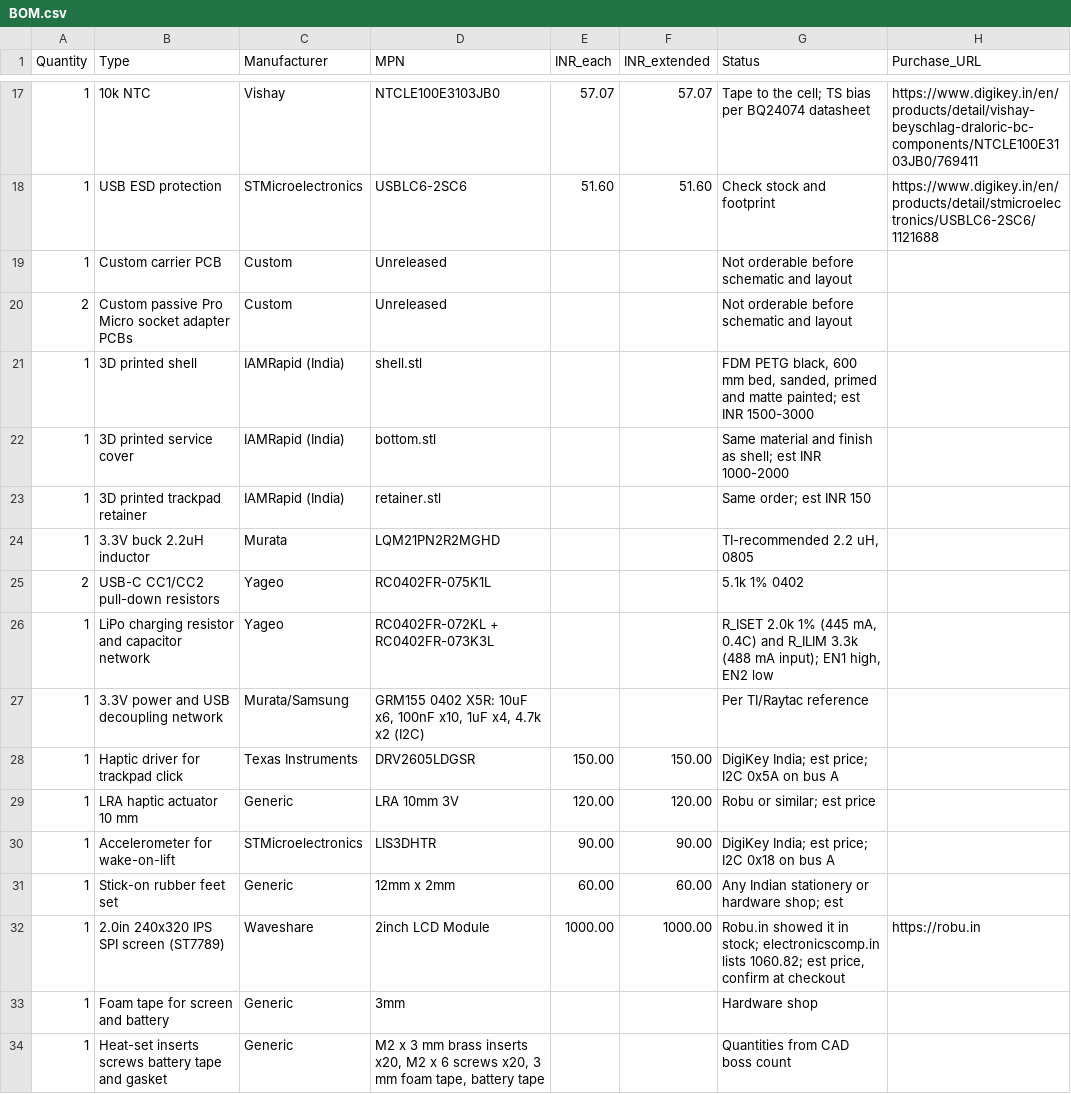
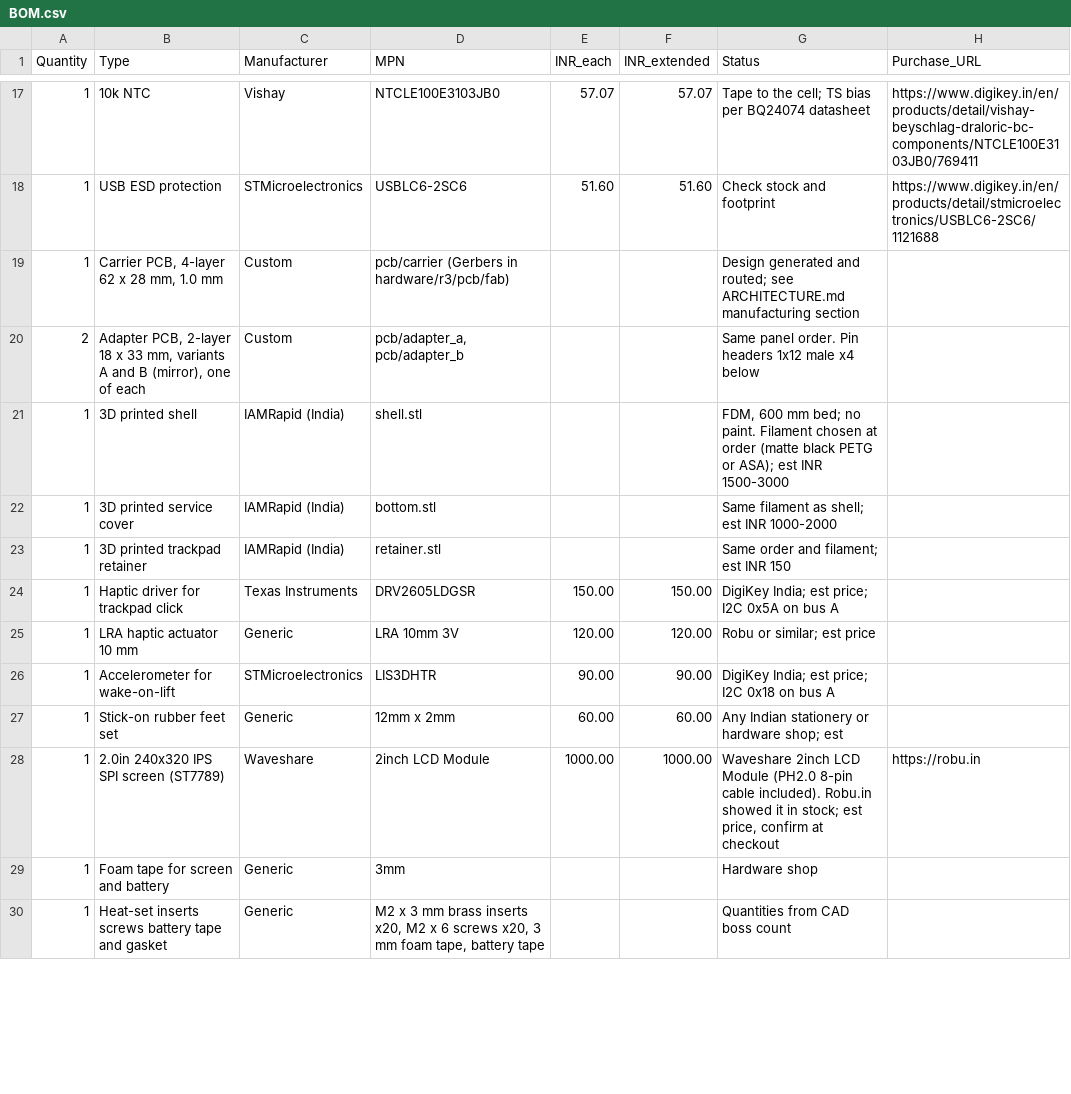
Before and after one commit to bhadkamkar9snehil/Sofpad, a CSV file: hardware/r3/BOM.csv, drawn as a sheet; only a part is shown, gaps mark what is left out; the diff covers the shown part only.

```diff
--- a/hardware/r3/BOM.csv
+++ b/hardware/r3/BOM.csv
@@ -18,11 +18,7 @@ Quantity,Type,Manufacturer,MPN,INR_each,INR_extended,Status,Purchase_URL
 1,USB ESD protection,STMicroelectronics,USBLC6-2SC6,51.60,51.60,Check stock and footprint,https://www.digikey.in/en/products/detail/stmicroelectronics/USBLC6-2SC6/1121688
-1,Custom carrier PCB,Custom,Unreleased,,,Not orderable before schematic and layout,
-2,Custom passive Pro Micro socket adapter PCBs,Custom,Unreleased,,,Not orderable before schematic and layout,
-1,3D printed shell,IAMRapid (India),shell.stl,,,"FDM PETG black, 600 mm bed, sanded, primed and matte painted; est INR 1500-3000",
-1,3D printed service cover,IAMRapid (India),bottom.stl,,,Same material and finish as shell; est INR 1000-2000,
-1,3D printed trackpad retainer,IAMRapid (India),retainer.stl,,,Same order; est INR 150,
-1,3.3V buck 2.2uH inductor,Murata,LQM21PN2R2MGHD,,,"TI-recommended 2.2 uH, 0805",
-2,USB-C CC1/CC2 pull-down resistors,Yageo,RC0402FR-075K1L,,,5.1k 1% 0402,
-1,LiPo charging resistor and capacitor network,Yageo,RC0402FR-072KL + RC0402FR-073K3L,,,"R_ISET 2.0k 1% (445 mA, 0.4C) and R_ILIM 3.3k (488 mA input); EN1 high, EN2 low",
-1,3.3V power and USB decoupling network,Murata/Samsung,"GRM155 0402 X5R: 10uF x6, 100nF x10, 1uF x4, 4.7k x2 (I2C)",,,Per TI/Raytac reference,
+1,"Carrier PCB, 4-layer 62 x 28 mm, 1.0 mm",Custom,pcb/carrier (Gerbers in hardware/r3/pcb/fab),,,Design generated and routed; see ARCHITECTURE.md manufacturing section,
+2,"Adapter PCB, 2-layer 18 x 33 mm, variants A and B (mirror), one of each",Custom,"pcb/adapter_a, pcb/adapter_b",,,Same panel order. Pin headers 1x12 male x4 below,
+1,3D printed shell,IAMRapid (India),shell.stl,,,"FDM, 600 mm bed; no paint. Filament chosen at order (matte black PETG or ASA); est INR 1500-3000",
+1,3D printed service cover,IAMRapid (India),bottom.stl,,,Same filament as shell; est INR 1000-2000,
+1,3D printed trackpad retainer,IAMRapid (India),retainer.stl,,,Same order and filament; est INR 150,
 1,Haptic driver for trackpad click,Texas Instruments,DRV2605LDGSR,150.00,150.00,DigiKey India; est price; I2C 0x5A on bus A,
@@ -31,3 +27,3 @@ Quantity,Type,Manufacturer,MPN,INR_each,INR_extended,Status,Purchase_URL
 1,Stick-on rubber feet set,Generic,12mm x 2mm,60.00,60.00,Any Indian stationery or hardware shop; est,
-1,2.0in 240x320 IPS SPI screen (ST7789),Waveshare,2inch LCD Module,1000.00,1000.00,"Robu.in showed it in stock; electronicscomp.in lists 1060.82; est price, confirm at checkout",https://robu.in
+1,2.0in 240x320 IPS SPI screen (ST7789),Waveshare,2inch LCD Module,1000.00,1000.00,"Waveshare 2inch LCD Module (PH2.0 8-pin cable included). Robu.in showed it in stock; est price, confirm at checkout",https://robu.in
 1,Foam tape for screen and battery,Generic,3mm,,,Hardware shop,
```
Also changed, not shown: 21 added rows, 3 removed rows and 6 edited cells elsewhere in this file, 16 other files.
